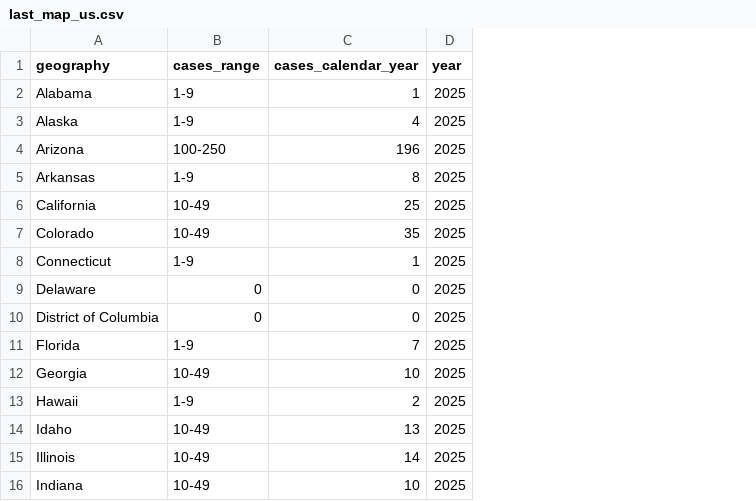
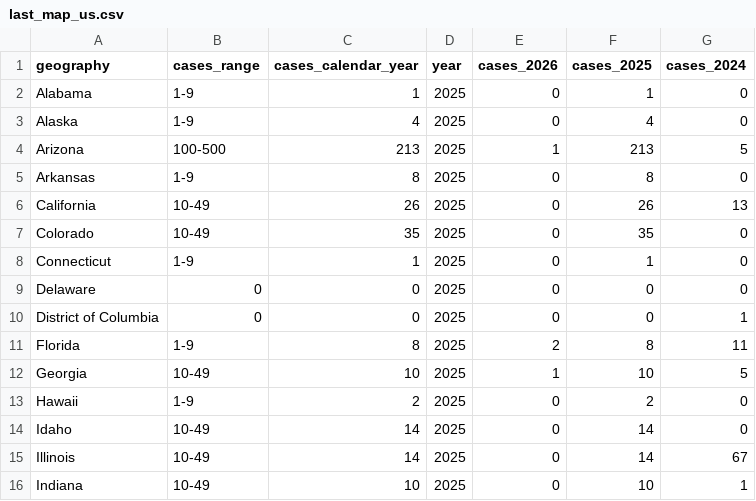
Before and after one commit to annie-jennemann/measles-tracker, a CSV file: last_map_us.csv, drawn as a sheet; only a part is shown; the diff covers the shown part only; the diff names each change by its address in the sheet, - before the commit and + after, or states it on an @@ line.

```diff
--- a/last_map_us.csv
+++ b/last_map_us.csv
+column E (cases_2026), rows 2-16: 0 | 0 | 1 | 0 | 0 | 0 | 0 | 0 | 0 | 2 | 1 | 0 | 0 | 0 | 0
+column F (cases_2025), rows 2-16: 1 | 4 | 213 | 8 | 26 | 35 | 1 | 0 | 0 | 8 | 10 | 2 | 14 | 14 | 10
+column G (cases_2024), rows 2-16: 0 | 0 | 5 | 0 | 13 | 0 | 0 | 0 | 1 | 11 | 5 | 0 | 0 | 67 | 1
-B4 (cases_range): 100-250
+B4 (cases_range): 100-500
-C4 (cases_calendar_year): 196
+C4 (cases_calendar_year): 213
-C6 (cases_calendar_year): 25
+C6 (cases_calendar_year): 26
-C11 (cases_calendar_year): 7
+C11 (cases_calendar_year): 8
-C14 (cases_calendar_year): 13
+C14 (cases_calendar_year): 14
```
Also changed, not shown: 10 edited cells elsewhere in this file.
